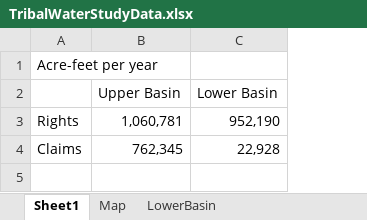
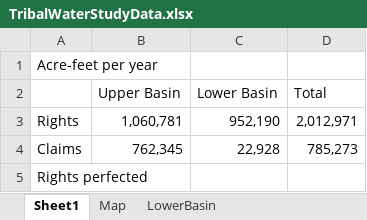
Before and after one commit to dzeke/ColoradoRiverCoding, an Excel workbook: TribalWater/TribalWaterStudyData.xlsx, sheet Sheet1, drawn as a sheet; values as stored, in another font and other column widths than the file's, no borders; the diff names each change by its address in the sheet, - before the commit and + after, or states it on an @@ line.

```diff
--- a/TribalWater/TribalWaterStudyData.xlsx (sheet Sheet1)
+++ b/TribalWater/TribalWaterStudyData.xlsx (sheet Sheet1)
+column D (Total), rows 3-4: 2,012,971 | 785,273
+row 5: Rights perfected
```
Also changed, not shown: ModelMusings/PilotFlexAccounting-CombinedPowellMead.xlsx, 6 other files.
